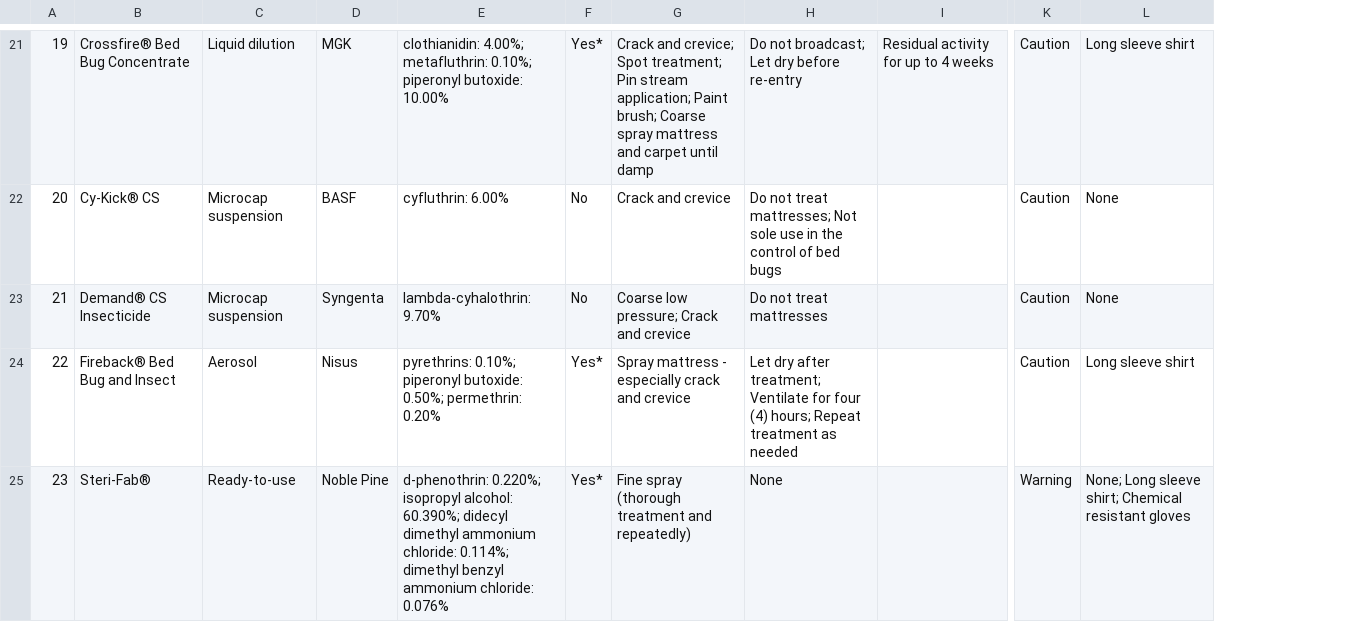
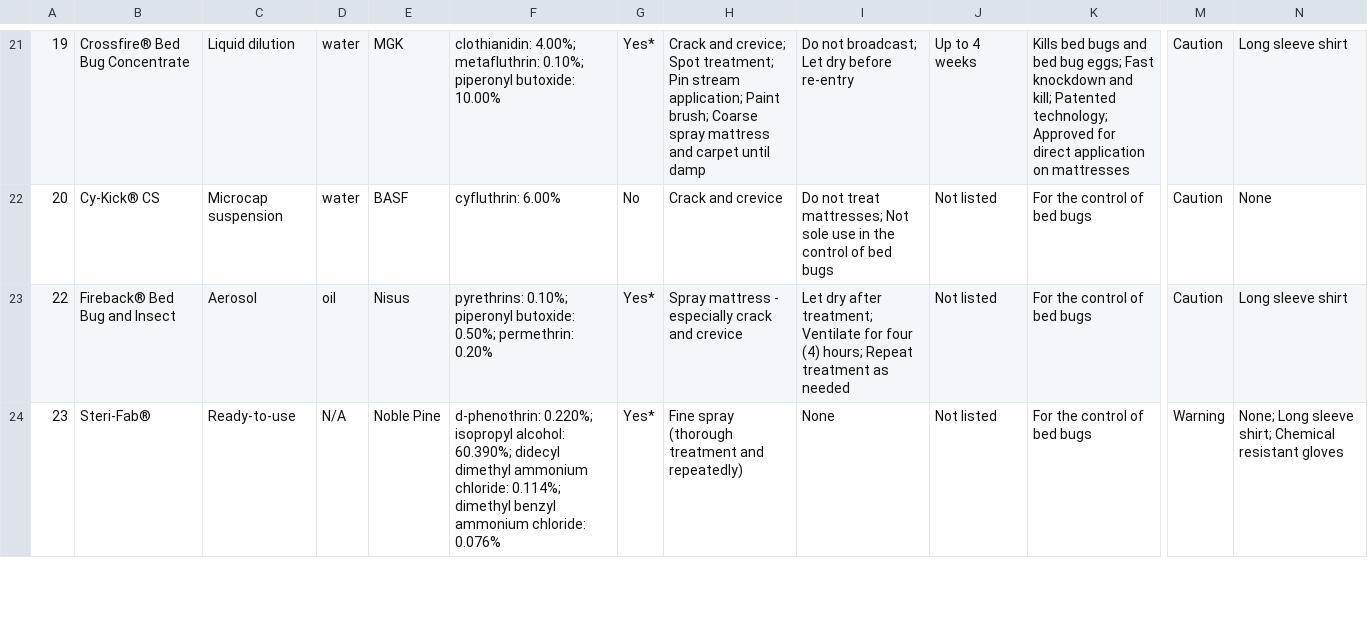
Before and after one commit to bedbugauthority/bedbugauthority.github.io, a CSV file: data/BedBugProductData.csv, drawn as a sheet; only a part is shown, gaps mark what is left out; removed rows and columns are numbered as before the commit, all else as after; rows hold the shown columns only; the diff covers the shown part only; the diff names each change by its address in the sheet, - before the commit and + after, or states it on an @@ line.

Commit message:
Add data for waterOilBased and ResidualActivity, update registeredLabelClaims

```diff
--- a/data/BedBugProductData.csv
+++ b/data/BedBugProductData.csv
+column D, rows 21-24: water | water | oil | N/A
-column I, row 21: Residual activity for up to 4 weeks
+column J, rows 21-24: Up to 4 weeks | Not listed | Not listed | Not listed
+column K, rows 21-24: Kills bed bugs and bed bug eggs; Fast knockdown and kill; Patented technology; Approved for direct application on mattresses | For the control of bed bugs | For the control of bed bugs | For the control of bed bugs
-row 23: 21 | Demand® CS Insecticide | Microcap suspension | Syngenta | lambda-cyhalothrin: 9.70% | No | Coarse low pressure; Crack and crevice | Do not treat mattresses |  | Caution | None
```
Also changed, not shown: 7 removed rows and 2 edited cells elsewhere in this file, 28 other files.
